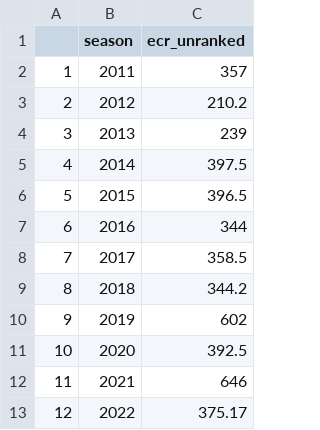
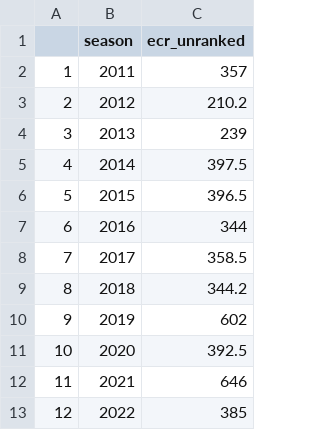
Before and after one commit to rogers1000/LWP4, a CSV file: shiny_fp_ranks_unranked.csv, drawn as a sheet.

Commit message:
Add files via upload

```diff
--- a/shiny_fp_ranks_unranked.csv
+++ b/shiny_fp_ranks_unranked.csv
@@ -12,2 +12,2 @@
 "11",2021,646
-"12",2022,375.17
+"12",2022,385
```
